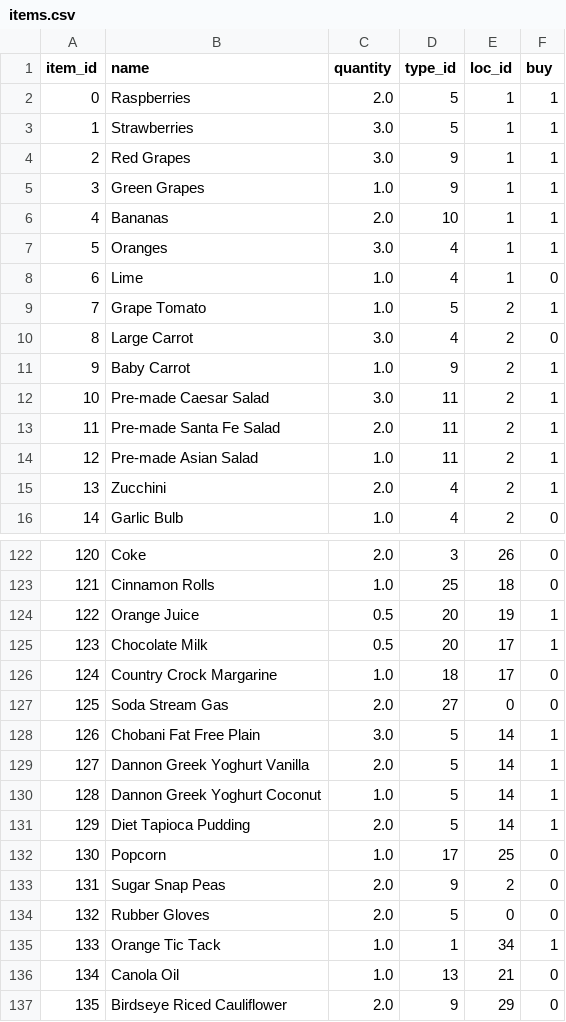
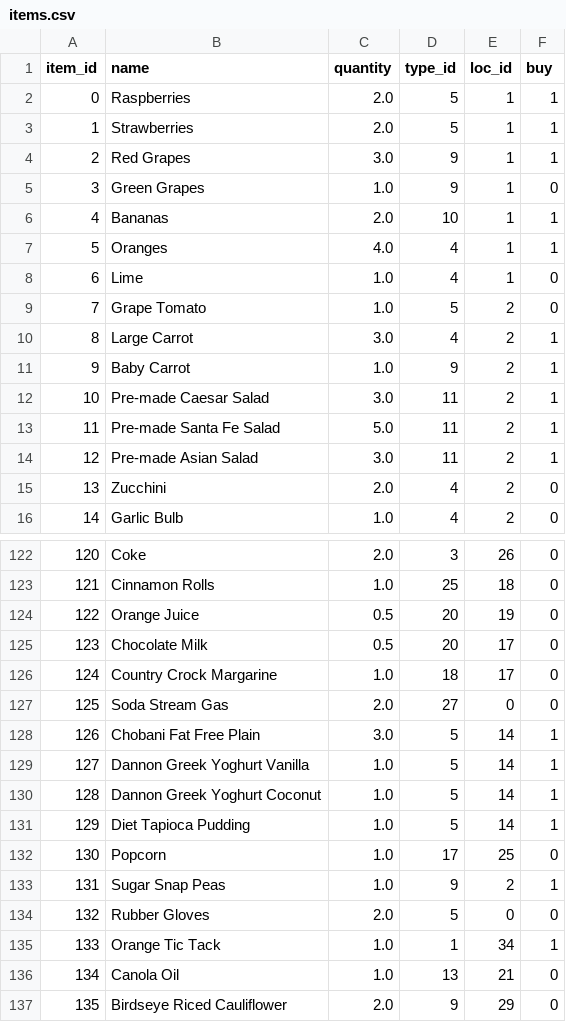
Before and after one commit to blester125/grocery-utils, a CSV file: data/items.csv, drawn as a sheet; only a part is shown, gaps mark what is left out; the diff covers the shown part only.

```diff
--- a/data/items.csv
+++ b/data/items.csv
@@ -2,15 +2,15 @@ item_id,name,quantity,type_id,loc_id,buy
 0,Raspberries,2.0,5,1,1
-1,Strawberries,3.0,5,1,1
+1,Strawberries,2.0,5,1,1
 2,"Red Grapes",3.0,9,1,1
-3,"Green Grapes",1.0,9,1,1
+3,"Green Grapes",1.0,9,1,0
 4,Bananas,2.0,10,1,1
-5,Oranges,3.0,4,1,1
+5,Oranges,4.0,4,1,1
 6,Lime,1.0,4,1,0
-7,"Grape Tomato",1.0,5,2,1
-8,"Large Carrot",3.0,4,2,0
+7,"Grape Tomato",1.0,5,2,0
+8,"Large Carrot",3.0,4,2,1
 9,"Baby Carrot",1.0,9,2,1
 10,"Pre-made Caesar Salad",3.0,11,2,1
-11,"Pre-made Santa Fe Salad",2.0,11,2,1
-12,"Pre-made Asian Salad",1.0,11,2,1
-13,Zucchini,2.0,4,2,1
+11,"Pre-made Santa Fe Salad",5.0,11,2,1
+12,"Pre-made Asian Salad",3.0,11,2,1
+13,Zucchini,2.0,4,2,0
 14,"Garlic Bulb",1.0,4,2,0
@@ -123,4 +123,4 @@ item_id,name,quantity,type_id,loc_id,buy
 121,"Cinnamon Rolls",1.0,25,18,0
-122,"Orange Juice",0.5,20,19,1
-123,"Chocolate Milk",0.5,20,17,1
+122,"Orange Juice",0.5,20,19,0
+123,"Chocolate Milk",0.5,20,17,0
 124,"Country Crock Margarine",1.0,18,17,0
@@ -128,7 +128,7 @@ item_id,name,quantity,type_id,loc_id,buy
 126,"Chobani Fat Free Plain",3.0,5,14,1
-127,"Dannon Greek Yoghurt Vanilla",2.0,5,14,1
+127,"Dannon Greek Yoghurt Vanilla",1.0,5,14,1
 128,"Dannon Greek Yoghurt Coconut",1.0,5,14,1
-129,"Diet Tapioca Pudding",2.0,5,14,1
+129,"Diet Tapioca Pudding",1.0,5,14,1
 130,Popcorn,1.0,17,25,0
-131,"Sugar Snap Peas",2.0,9,2,0
+131,"Sugar Snap Peas",1.0,9,2,1
 132,"Rubber Gloves",2.0,5,0,0
```
Also changed, not shown: 11 added rows and 28 edited cells elsewhere in this file, 1 other file.
